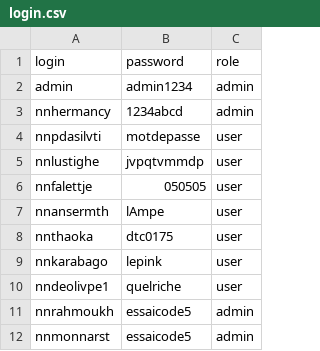
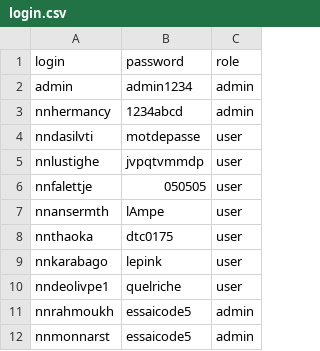
Before and after one commit to CyrilHermann/optima-keygen, a CSV file: secure/login.csv, drawn as a sheet.

Commit message:
Update login.csv

```diff
--- a/secure/login.csv
+++ b/secure/login.csv
@@ -3,3 +3,3 @@ admin,admin1234,admin
 nnhermancy,1234abcd,admin
-nnpdasilvti,motdepasse,user
+nndasilvti,motdepasse,user
 nnlustighe,jvpqtvmmdp,user
```
